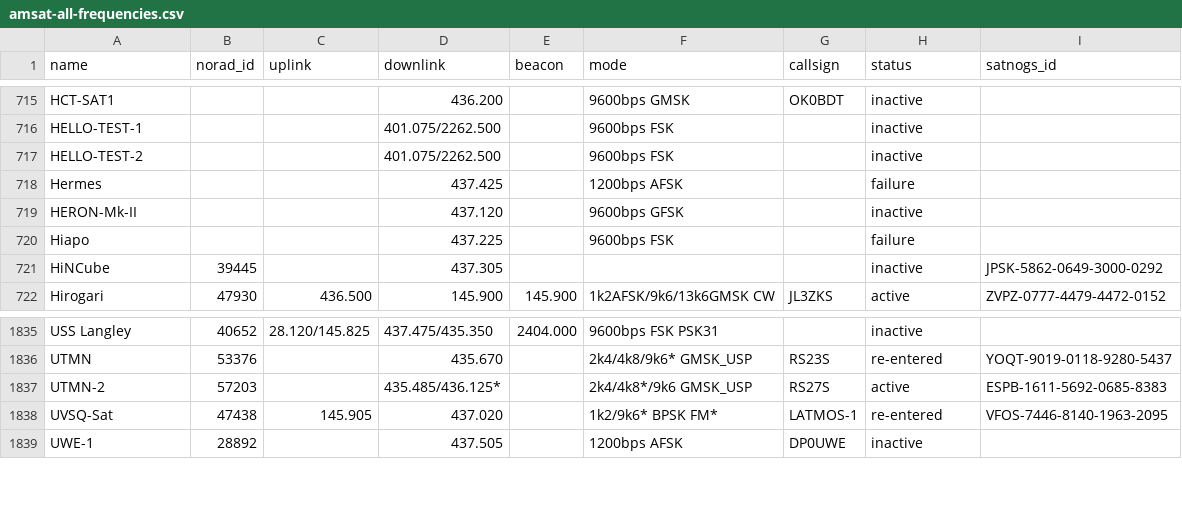
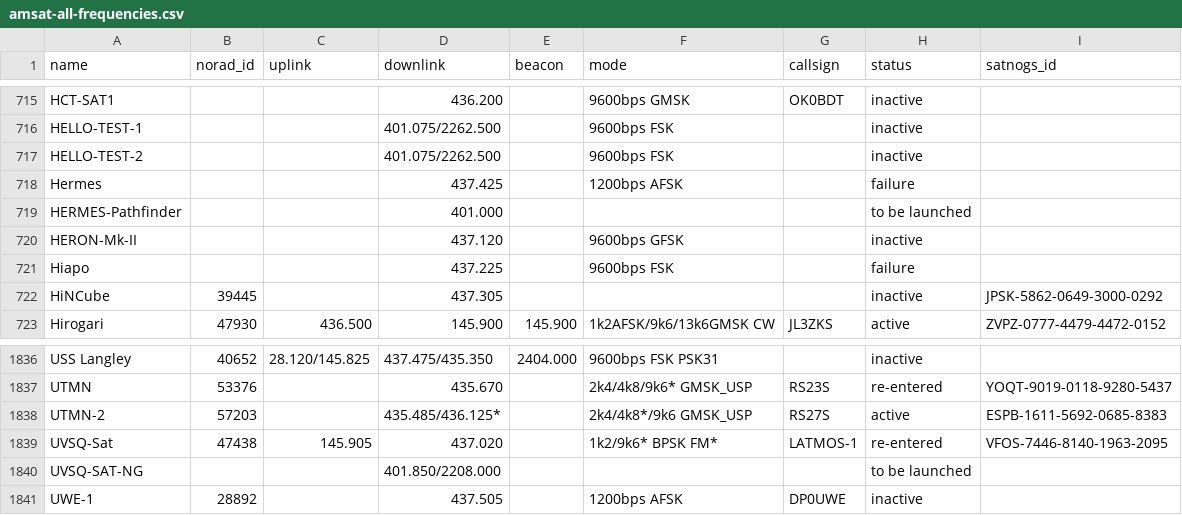
Before and after one commit to hyundotio/amateur-satellite-database, a CSV file: data/amsat-all-frequencies.csv, drawn as a sheet; only a part is shown, gaps mark what is left out.

```diff
--- a/data/amsat-all-frequencies.csv
+++ b/data/amsat-all-frequencies.csv
@@ -718,2 +718,3 @@ HELLO-TEST-2,,,401.075/2262.500,,9600bps FSK,,inactive,
 Hermes,,,437.425,,1200bps AFSK,,failure,
+HERMES-Pathfinder,,,401.000,,,,to be launched,
 HERON-Mk-II,,,437.120,,9600bps GFSK,,inactive,
@@ -1838,2 +1839,3 @@ UTMN-2,57203,,435.485/436.125*,,2k4/4k8*/9k6 GMSK_USP,RS27S,active,ESPB-1611-569
 UVSQ-Sat,47438,145.905,437.020,,1k2/9k6* BPSK FM*,LATMOS-1,re-entered,VFOS-7446-8140-1963-2095
+UVSQ-SAT-NG,,,401.850/2208.000,,,,to be launched,
 UWE-1,28892,,437.505,,1200bps AFSK,DP0UWE,inactive,
```
Also changed, not shown: 1 other file.
